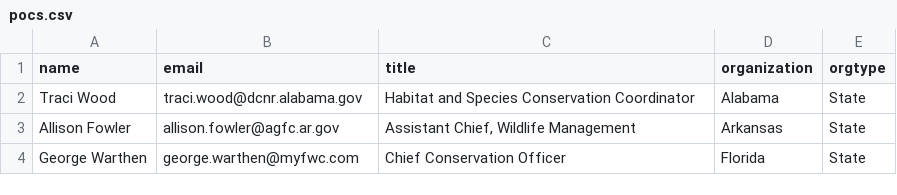
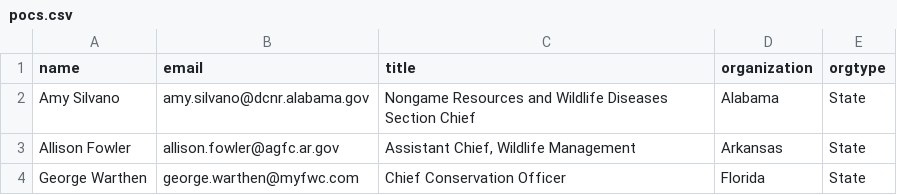
Before and after one commit to USFWS/secas, a CSV file: src/routes/committees/pocs.csv, drawn as a sheet; only a part is shown.

Commit message:
Swap Amy Silvano for Tracy Wood as AL POC

```diff
--- a/src/routes/committees/pocs.csv
+++ b/src/routes/committees/pocs.csv
@@ -1,3 +1,3 @@
 name,email,title,organization,orgtype
-"Traci Wood","traci.wood@dcnr.alabama.gov","Habitat and Species Conservation Coordinator",Alabama,State
+"Amy Silvano","amy.silvano@dcnr.alabama.gov","Nongame Resources and Wildlife Diseases Section Chief",Alabama,State
 "Allison Fowler","allison.fowler@agfc.ar.gov","Assistant Chief, Wildlife Management",Arkansas,State
```
